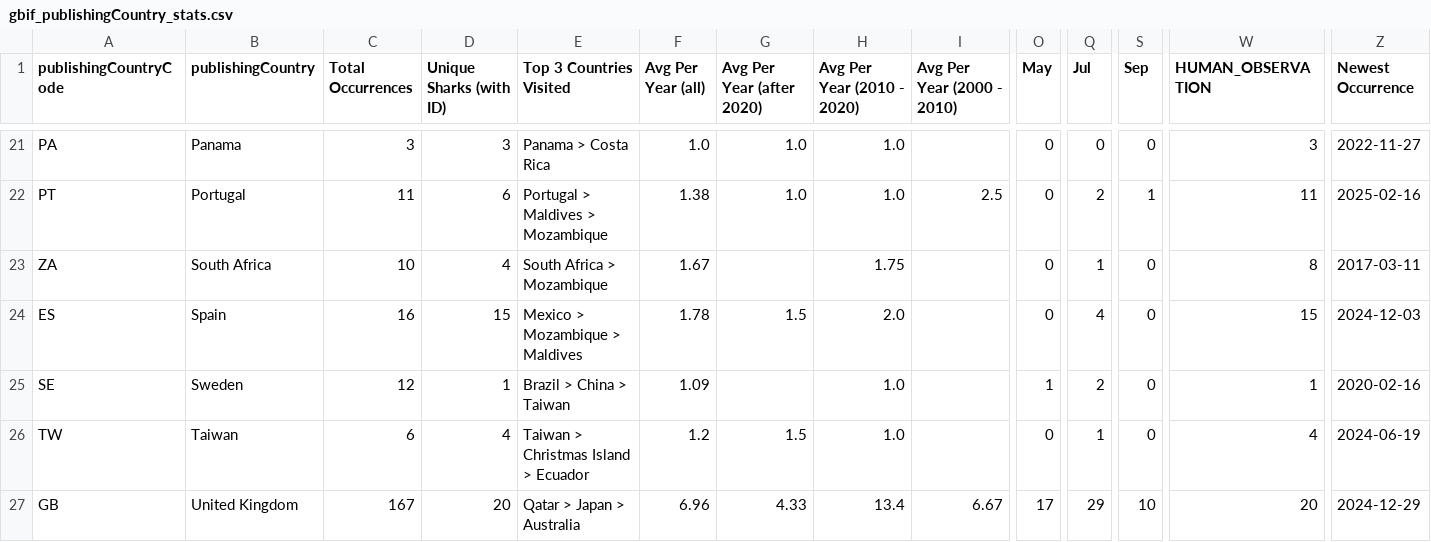
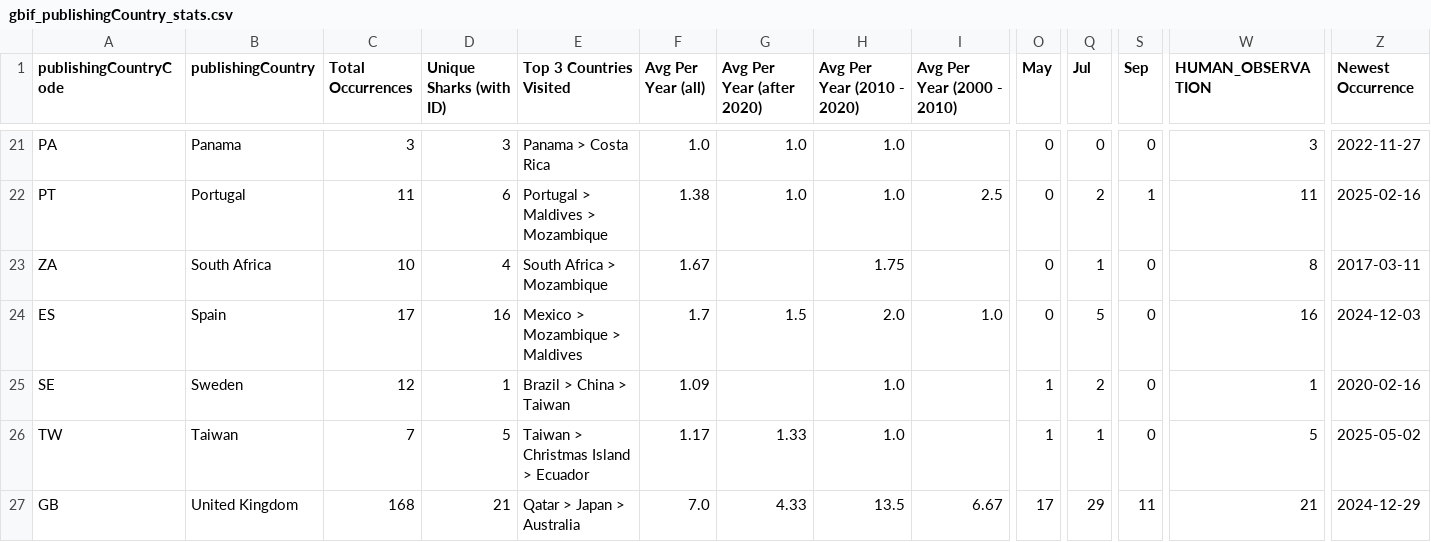
Before and after one commit to aadriien/whale-shark-site, a CSV file: outputs/gbif_publishingCountry_stats.csv, drawn as a sheet; only a part is shown, gaps mark what is left out; the diff covers the shown part only; the diff names each change by its address in the sheet, - before the commit and + after, or states it on an @@ line.

```diff
--- a/outputs/gbif_publishingCountry_stats.csv
+++ b/outputs/gbif_publishingCountry_stats.csv
-C24 (Total Occurrences): 16
+C24 (Total Occurrences): 17
-D24 (Unique Sharks (with ID)): 15
+D24 (Unique Sharks (with ID)): 16
-F24 (Avg Per Year (all)): 1.78
+F24 (Avg Per Year (all)): 1.7
-I24 (Avg Per Year (2000 - 2010)): (empty)
+I24 (Avg Per Year (2000 - 2010)): 1.0
-Q24 (Jul): 4
+Q24 (Jul): 5
-W24 (HUMAN_OBSERVATION): 15
+W24 (HUMAN_OBSERVATION): 16
-C26 (Total Occurrences): 6
+C26 (Total Occurrences): 7
-D26 (Unique Sharks (with ID)): 4
+D26 (Unique Sharks (with ID)): 5
-F26 (Avg Per Year (all)): 1.2
+F26 (Avg Per Year (all)): 1.17
-G26 (Avg Per Year (after 2020)): 1.5
+G26 (Avg Per Year (after 2020)): 1.33
-O26 (May): 0
+O26 (May): 1
-W26 (HUMAN_OBSERVATION): 4
+W26 (HUMAN_OBSERVATION): 5
-Z26 (Newest Occurrence): 2024-06-19
+Z26 (Newest Occurrence): 2025-05-02
-C27 (Total Occurrences): 167
+C27 (Total Occurrences): 168
-D27 (Unique Sharks (with ID)): 20
+D27 (Unique Sharks (with ID)): 21
-F27 (Avg Per Year (all)): 6.96
+F27 (Avg Per Year (all)): 7.0
-H27 (Avg Per Year (2010 - 2020)): 13.4
+H27 (Avg Per Year (2010 - 2020)): 13.5
-S27 (Sep): 10
+S27 (Sep): 11
-W27 (HUMAN_OBSERVATION): 20
+W27 (HUMAN_OBSERVATION): 21
```
Also changed, not shown: 16 edited cells elsewhere in this file, outputs/gbif_calendar_stats.csv, outputs/gbif_continent_stats.csv, 3 other files.
